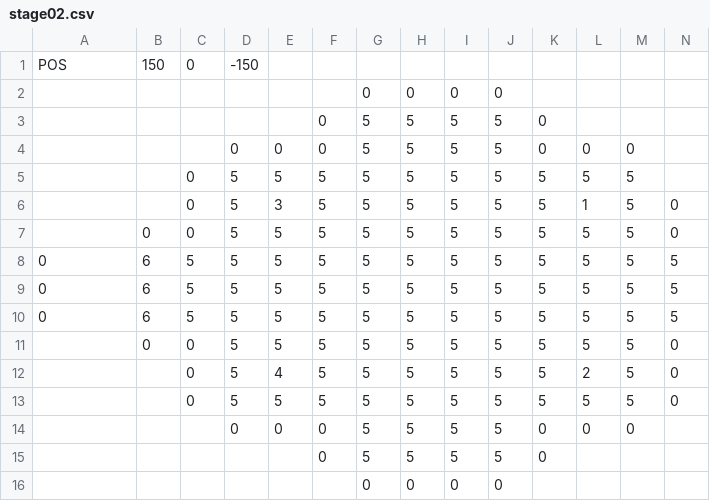
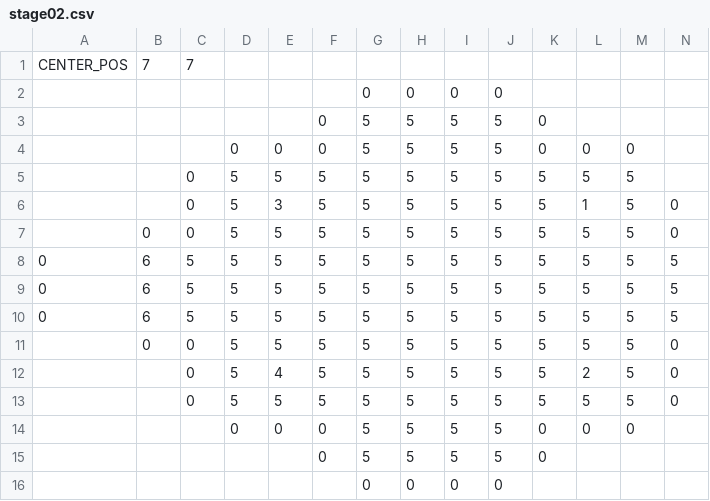
Before and after one commit to miraika4400/take-a-camp, a CSV file: 01_project/take a camp/take a camp/data/Text/stage02.csv, drawn as a sheet; only a part is shown; removed rows and columns are numbered as before the commit, all else as after; rows hold the shown columns only; the diff names each change by its address in the sheet, - before the commit and + after, or states it on an @@ line.

```diff
--- a/01_project/take a camp/take a camp/data/Text/stage02.csv
+++ b/01_project/take a camp/take a camp/data/Text/stage02.csv
-row 1: POS | 150 | 0 | -150
+row 1: CENTER_POS | 7 | 7
```
Also changed, not shown: 3 other files.
